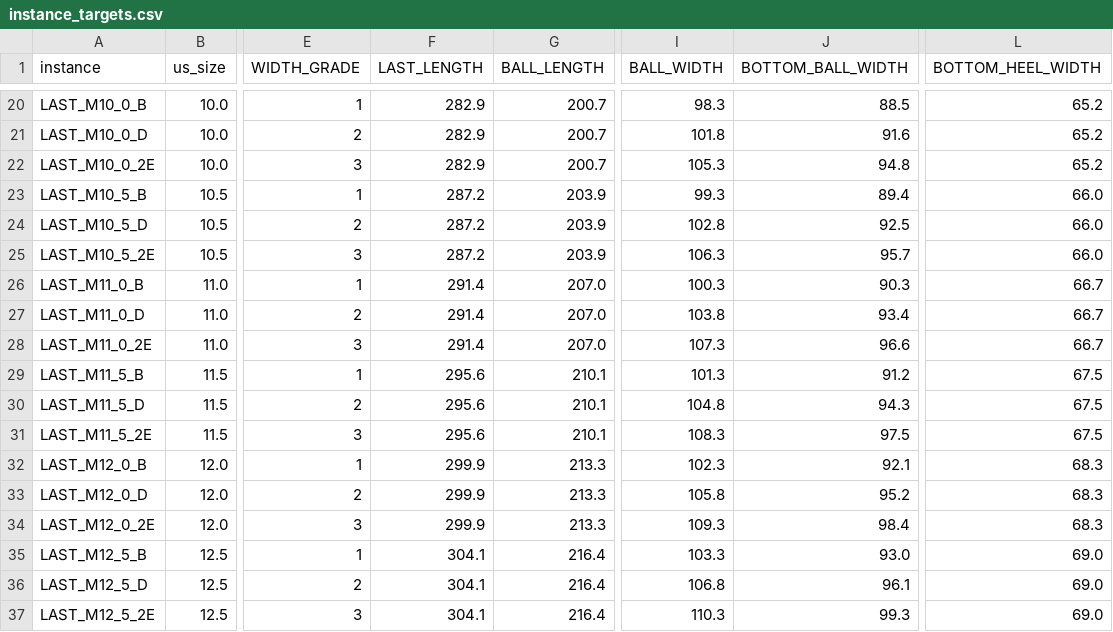
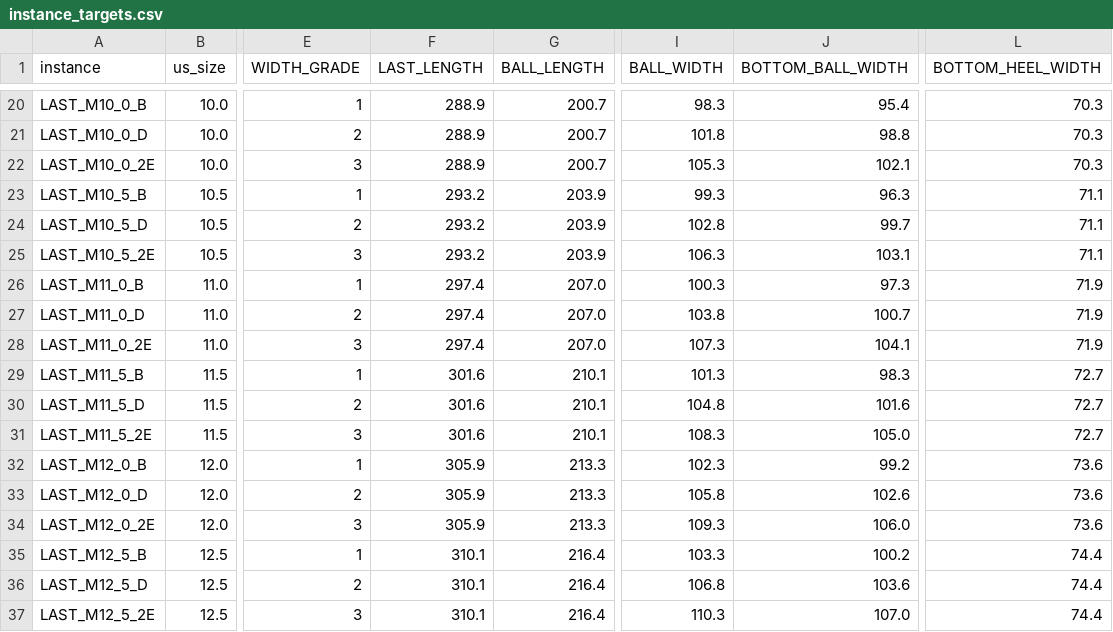
Before and after one commit to aaoconnor2004-wq/parametric-last, a CSV file: creo/instance_targets.csv, drawn as a sheet; only a part is shown, gaps mark what is left out; the diff covers the shown part only; the diff names each change by its address in the sheet, - before the commit and + after, or states it on an @@ line.

Commit message:
Calibrate last allowances on 5 commercial running shoes

```diff
--- a/creo/instance_targets.csv
+++ b/creo/instance_targets.csv
-F20:F22 (LAST_LENGTH): 282.9
+F20:F22 (LAST_LENGTH): 288.9
-J20 (BOTTOM_BALL_WIDTH): 88.5
+J20 (BOTTOM_BALL_WIDTH): 95.4
-L20:L22 (BOTTOM_HEEL_WIDTH): 65.2
+L20:L22 (BOTTOM_HEEL_WIDTH): 70.3
-J21 (BOTTOM_BALL_WIDTH): 91.6
+J21 (BOTTOM_BALL_WIDTH): 98.8
-J22 (BOTTOM_BALL_WIDTH): 94.8
+J22 (BOTTOM_BALL_WIDTH): 102.1
-F23:F25 (LAST_LENGTH): 287.2
+F23:F25 (LAST_LENGTH): 293.2
-J23 (BOTTOM_BALL_WIDTH): 89.4
+J23 (BOTTOM_BALL_WIDTH): 96.3
-L23:L25 (BOTTOM_HEEL_WIDTH): 66.0
+L23:L25 (BOTTOM_HEEL_WIDTH): 71.1
-J24 (BOTTOM_BALL_WIDTH): 92.5
+J24 (BOTTOM_BALL_WIDTH): 99.7
-J25 (BOTTOM_BALL_WIDTH): 95.7
+J25 (BOTTOM_BALL_WIDTH): 103.1
-F26:F28 (LAST_LENGTH): 291.4
+F26:F28 (LAST_LENGTH): 297.4
-J26 (BOTTOM_BALL_WIDTH): 90.3
+J26 (BOTTOM_BALL_WIDTH): 97.3
-L26:L28 (BOTTOM_HEEL_WIDTH): 66.7
+L26:L28 (BOTTOM_HEEL_WIDTH): 71.9
-J27 (BOTTOM_BALL_WIDTH): 93.4
+J27 (BOTTOM_BALL_WIDTH): 100.7
-J28 (BOTTOM_BALL_WIDTH): 96.6
+J28 (BOTTOM_BALL_WIDTH): 104.1
-F29:F31 (LAST_LENGTH): 295.6
+F29:F31 (LAST_LENGTH): 301.6
-J29 (BOTTOM_BALL_WIDTH): 91.2
+J29 (BOTTOM_BALL_WIDTH): 98.3
-L29:L31 (BOTTOM_HEEL_WIDTH): 67.5
+L29:L31 (BOTTOM_HEEL_WIDTH): 72.7
-J30 (BOTTOM_BALL_WIDTH): 94.3
+J30 (BOTTOM_BALL_WIDTH): 101.6
-J31 (BOTTOM_BALL_WIDTH): 97.5
+J31 (BOTTOM_BALL_WIDTH): 105.0
-F32:F34 (LAST_LENGTH): 299.9
+F32:F34 (LAST_LENGTH): 305.9
-J32 (BOTTOM_BALL_WIDTH): 92.1
+J32 (BOTTOM_BALL_WIDTH): 99.2
-L32:L34 (BOTTOM_HEEL_WIDTH): 68.3
+L32:L34 (BOTTOM_HEEL_WIDTH): 73.6
-J33 (BOTTOM_BALL_WIDTH): 95.2
+J33 (BOTTOM_BALL_WIDTH): 102.6
-J34 (BOTTOM_BALL_WIDTH): 98.4
+J34 (BOTTOM_BALL_WIDTH): 106.0
-F35:F37 (LAST_LENGTH): 304.1
+F35:F37 (LAST_LENGTH): 310.1
-J35 (BOTTOM_BALL_WIDTH): 93.0
+J35 (BOTTOM_BALL_WIDTH): 100.2
-L35:L37 (BOTTOM_HEEL_WIDTH): 69.0
+L35:L37 (BOTTOM_HEEL_WIDTH): 74.4
-J36 (BOTTOM_BALL_WIDTH): 96.1
+J36 (BOTTOM_BALL_WIDTH): 103.6
-J37 (BOTTOM_BALL_WIDTH): 99.3
+J37 (BOTTOM_BALL_WIDTH): 107.0
```
Also changed, not shown: 63 edited cells elsewhere in this file, 2 other files.
